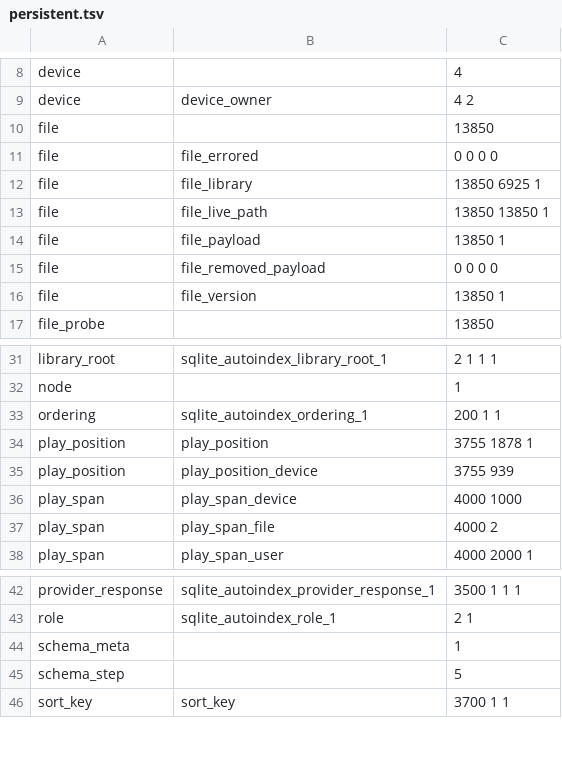
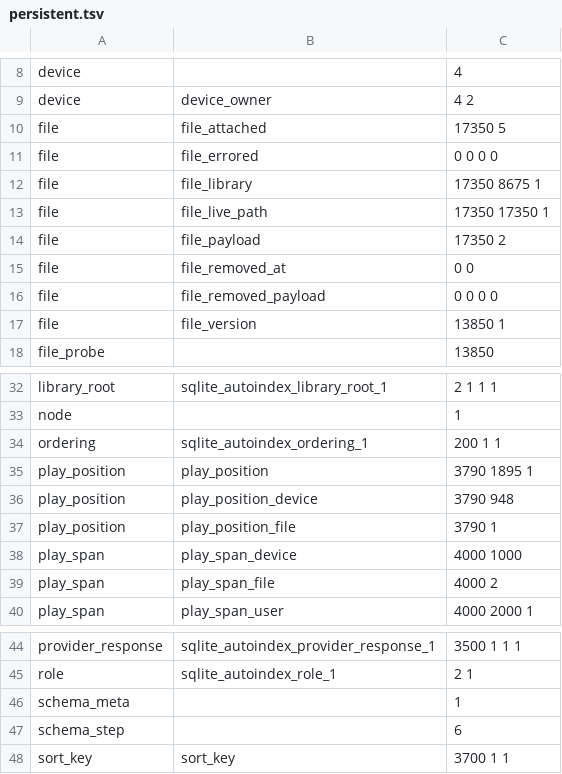
Before and after one commit to kstenerud/orpheum, a TSV file: internal/store/statistics/persistent.tsv, drawn as a sheet; only a part is shown, gaps mark what is left out.

```diff
--- a/internal/store/statistics/persistent.tsv
+++ b/internal/store/statistics/persistent.tsv
@@ -9,7 +9,8 @@ device		4
 device	device_owner	4 2
-file		13850
+file	file_attached	17350 5
 file	file_errored	0 0 0 0
-file	file_library	13850 6925 1
-file	file_live_path	13850 13850 1
-file	file_payload	13850 1
+file	file_library	17350 8675 1
+file	file_live_path	17350 17350 1
+file	file_payload	17350 2
+file	file_removed_at	0 0
 file	file_removed_payload	0 0 0 0
@@ -33,4 +34,5 @@ node		1
 ordering	sqlite_autoindex_ordering_1	200 1 1
-play_position	play_position	3755 1878 1
-play_position	play_position_device	3755 939
+play_position	play_position	3790 1895 1
+play_position	play_position_device	3790 948
+play_position	play_position_file	3790 1
 play_span	play_span_device	4000 1000
@@ -44,3 +46,3 @@ role	sqlite_autoindex_role_1	2 1
 schema_meta		1
-schema_step		5
+schema_step		6
 sort_key	sort_key	3700 1 1
```
Also changed, not shown: 33 other files.
